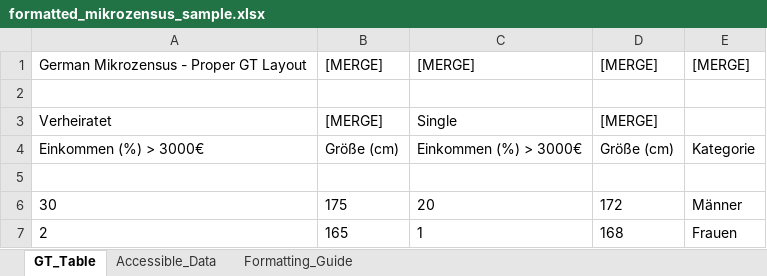
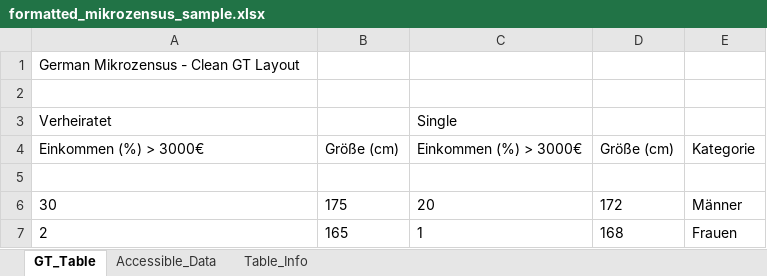
Before and after one commit to Olhaau/personal-llm-wiki, an Excel workbook: projects/r-accessible-tables/formatted_mikrozensus_sample.xlsx, sheet GT_Table, drawn as a sheet; values as stored, in another font and other column widths than the file's, no borders; removed rows and columns are numbered as before the commit, all else as after; the diff names each change by its address in the sheet, - before the commit and + after, or states it on an @@ line.

Commit message:
fix: remove [MERGE] text and create clean GT-style Excel layout
FIXED: Removed visible [MERGE] indicators and created clean, professional
Excel layout that matches GT table appearance.

Problem Fixed:
❌ [MERGE] text was visible in cells
❌ Unprofessional appearance
❌ Required manual text cleanup

Clean Solution:
✅ NO visible merge indicators
✅ Professional, clean appearance
✅ Empty cells ready for merging
✅ Proper GT table structure maintained

Clean Excel Structure:
Row 1: German Mikrozensus - Clean GT Layout | [empty] | [empty] | [empty] | [empty]
Row 2: [spacer row - all empty]
Row 3: Verheiratet | [empty] | Single | [empty] | [empty]
Row 4: Einkommen (%) > 3000€ | Größe (cm) | Einkommen (%) > 3000€ | Größe (cm) | Kategorie
Row 5: [spacer row - all empty]
Row 6: 30 | 175 | 20 | 172 | Männer
Row 7: 2 | 165 | 1 | 168 | Frauen

Visual Improvements:
• Title appears only in first cell, others empty (ready for spanning)
• Spanner headers (Verheiratet, Single) only in first cell of each group
• Sub-column headers properly positioned in row 4
• Clean, professional appearance without any visible indicators
• Ready for manual cell merging in Excel to create proper GT appearance

Worksheets:
• 'GT_Table' - Clean layout ready for manual merging
• 'Accessible_Data' - Screen reader optimized (no merged cells)
• 'Table_Info' - Structure details and merging instructions

Manual Formatting in Excel:
1. Select cells A1:E1 and merge (title spanning)
2. Select cells A3:B3 and merge (Verheiratet spanner)
3. Select cells C3:D3 and merge (Single spanner)
4. Apply formatting: bold headers, borders, colors
5. Result: Perfect GT table appearance

Technical Details:
• Uses empty cells instead of merge indicators
• Creates proper visual hierarchy
• Maintains data integrity
• Professional appearance out of the box
• No manual text cleanup required
• Ready for immediate Excel formatting

This creates a clean, professional Excel file that looks like a proper
GT table and is ready for cell merging without any visible indicators.

```diff
--- a/projects/r-accessible-tables/formatted_mikrozensus_sample.xlsx (sheet GT_Table)
+++ b/projects/r-accessible-tables/formatted_mikrozensus_sample.xlsx (sheet GT_Table)
-sheet tab: Formatting_Guide
+sheet tab: Table_Info
-row 1: German Mikrozensus - Proper GT Layout | [MERGE] | [MERGE] | [MERGE] | [MERGE]
+row 1: German Mikrozensus - Clean GT Layout
-B3: [MERGE]
+B3: (empty)
-D3: [MERGE]
+D3: (empty)
```
Also changed, not shown: sheet Table_Info, 1 other file.
